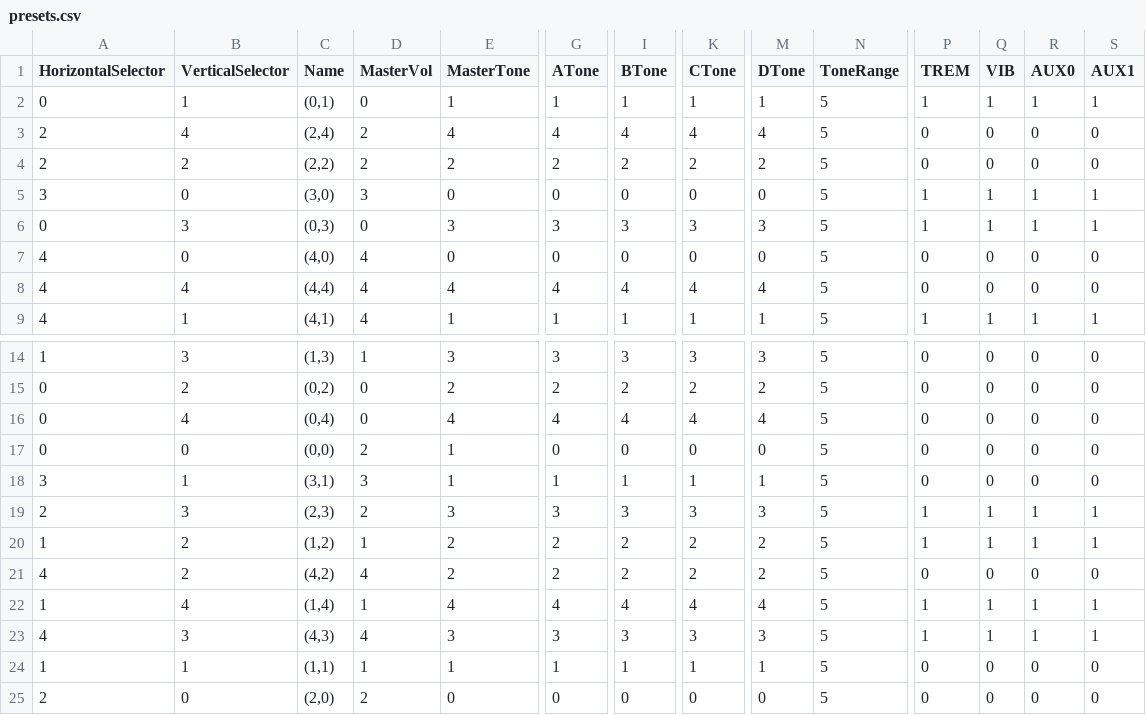
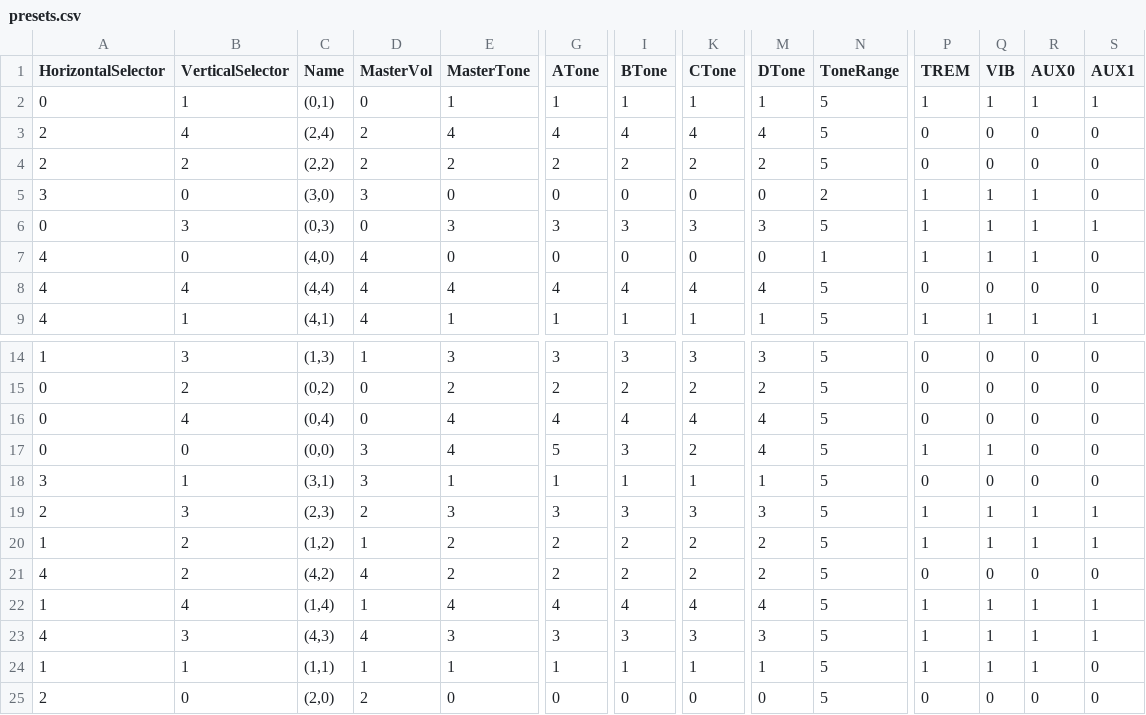
Before and after one commit to gratefulfrog/ArduGuitar, a CSV file: Ardu2/design/POC-3_MAX395/pyboard/HMIMockup/PyHMI/Data/presets.csv, drawn as a sheet; only a part is shown, gaps mark what is left out; the diff names each change by its address in the sheet, - before the commit and + after, or states it on an @@ line.

Commit message:
First integrated version of emulator with comms to the pyboard!

```diff
--- a/Ardu2/design/POC-3_MAX395/pyboard/HMIMockup/PyHMI/Data/presets.csv
+++ b/Ardu2/design/POC-3_MAX395/pyboard/HMIMockup/PyHMI/Data/presets.csv
-N5 (ToneRange): 5
+N5 (ToneRange): 2
-S5 (AUX1): 1
+S5 (AUX1): 0
-N7 (ToneRange): 5
+N7 (ToneRange): 1
-P7 (TREM): 0
+P7 (TREM): 1
-Q7 (VIB): 0
+Q7 (VIB): 1
-R7 (AUX0): 0
+R7 (AUX0): 1
-D17 (MasterVol): 2
+D17 (MasterVol): 3
-E17 (MasterTone): 1
+E17 (MasterTone): 4
-G17 (ATone): 0
+G17 (ATone): 5
-I17 (BTone): 0
+I17 (BTone): 3
-K17 (CTone): 0
+K17 (CTone): 2
-M17 (DTone): 0
+M17 (DTone): 4
-P17 (TREM): 0
+P17 (TREM): 1
-Q17 (VIB): 0
+Q17 (VIB): 1
-P24 (TREM): 0
+P24 (TREM): 1
-Q24 (VIB): 0
+Q24 (VIB): 1
-R24 (AUX0): 0
+R24 (AUX0): 1
```
Also changed, not shown: 26 other files.
